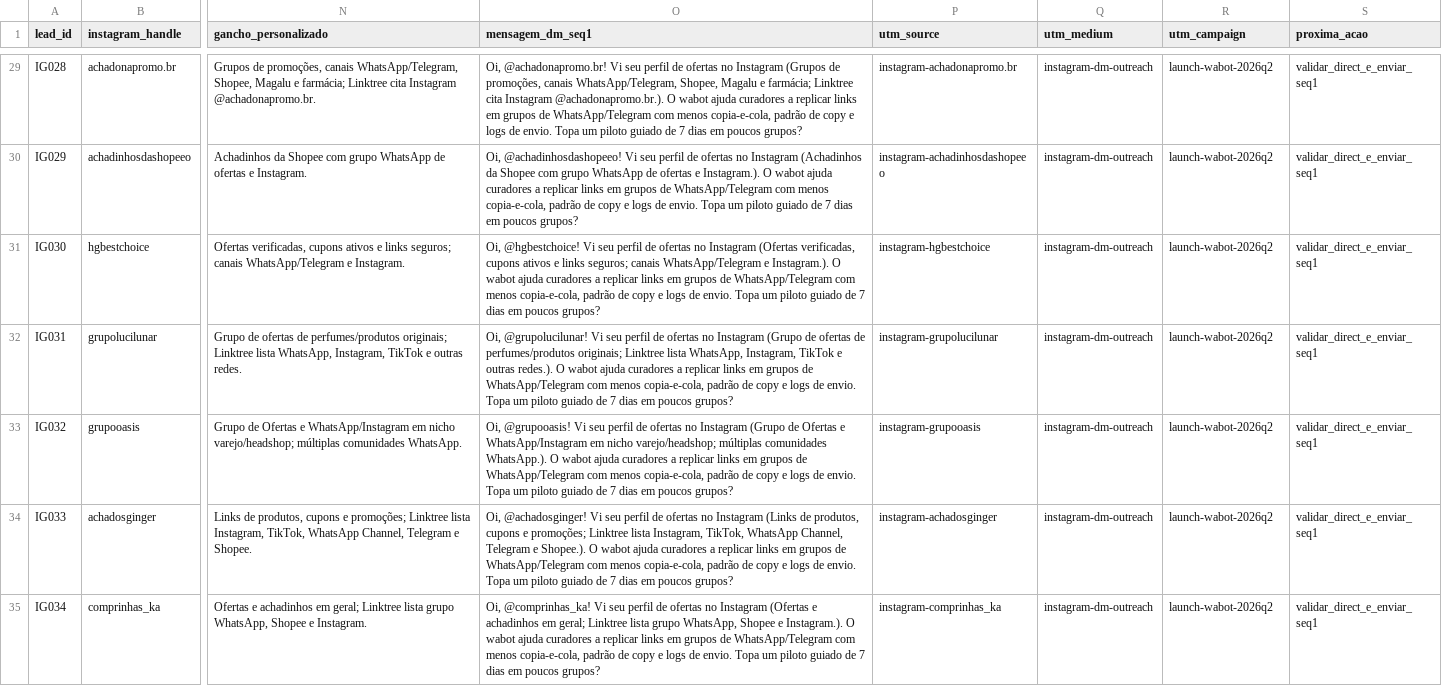
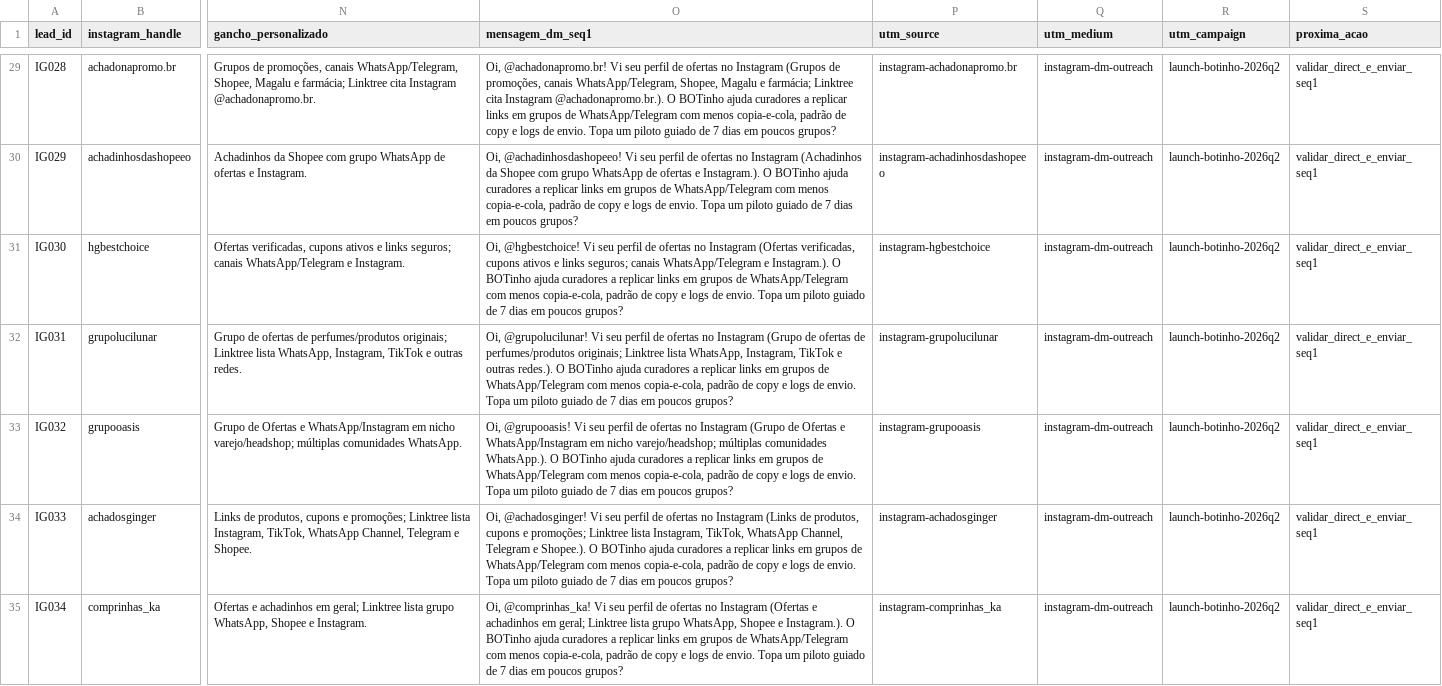
Before and after one commit to flavia-vale/wabot, a CSV file: docs/marketing/instagram_profiles_leads_lote1/instagram_profiles_lote1_crm.csv, drawn as a sheet; only a part is shown, gaps mark what is left out; the diff covers the shown part only; the diff names each change by its address in the sheet, - before the commit and + after, or states it on an @@ line.

```diff
--- a/docs/marketing/instagram_profiles_leads_lote1/instagram_profiles_lote1_crm.csv
+++ b/docs/marketing/instagram_profiles_leads_lote1/instagram_profiles_lote1_crm.csv
-O29 (mensagem_dm_seq1): …@achadonapromo.br.). O wabot ajuda curadores…
+O29 (mensagem_dm_seq1): …@achadonapromo.br.). O BOTinho ajuda curadores…
-R29:R35 (utm_campaign): launch-wabot-2026q2
+R29:R35 (utm_campaign): launch-botinho-2026q2
-O30 (mensagem_dm_seq1): …Instagram.). O wabot ajuda curadores…
+O30 (mensagem_dm_seq1): …Instagram.). O BOTinho ajuda curadores…
-O31 (mensagem_dm_seq1): …Instagram.). O wabot ajuda curadores…
+O31 (mensagem_dm_seq1): …Instagram.). O BOTinho ajuda curadores…
-O32 (mensagem_dm_seq1): …redes.). O wabot ajuda curadores…
+O32 (mensagem_dm_seq1): …redes.). O BOTinho ajuda curadores…
-O33 (mensagem_dm_seq1): …WhatsApp.). O wabot ajuda curadores…
+O33 (mensagem_dm_seq1): …WhatsApp.). O BOTinho ajuda curadores…
-O34 (mensagem_dm_seq1): …Shopee.). O wabot ajuda curadores…
+O34 (mensagem_dm_seq1): …Shopee.). O BOTinho ajuda curadores…
-O35 (mensagem_dm_seq1): …Instagram.). O wabot ajuda curadores…
+O35 (mensagem_dm_seq1): …Instagram.). O BOTinho ajuda curadores…
```
Also changed, not shown: 186 edited cells elsewhere in this file, docs/marketing/dia8_cold_outreach_parceiros/outreach_seq1_onda1.csv, docs/marketing/dia8_cold_outreach_parceiros/parceiros_lote1_crm.csv, 51 other files.
